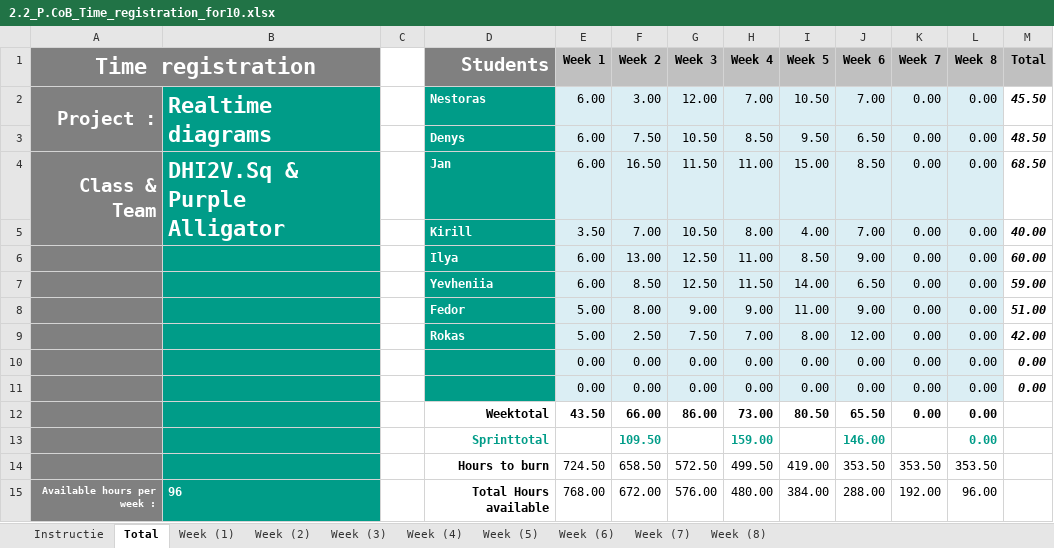
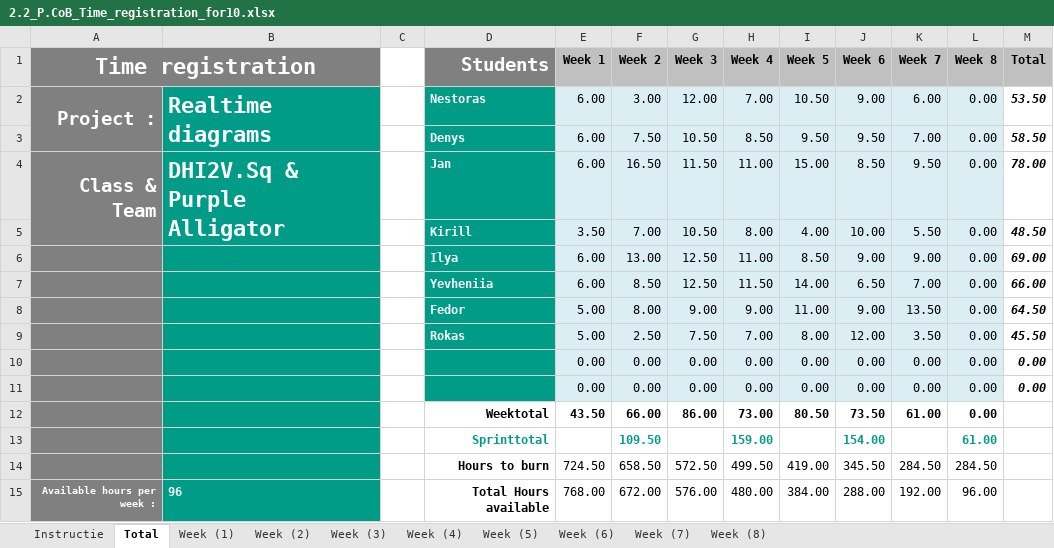
Before and after one commit to da22le123/DeveloperCollaborationTool, an Excel workbook: docs/2.2_P.CoB_Time_registration_for10.xlsx, sheet Total, drawn as a sheet; values as stored, in another font and other column widths than the file's, no borders; charts and pictures not drawn; the diff names each change by its address in the sheet, - before the commit and + after, or states it on an @@ line.

Commit message:
Update the hour log for the week 7.

```diff
--- a/docs/2.2_P.CoB_Time_registration_for10.xlsx (sheet Total)
+++ b/docs/2.2_P.CoB_Time_registration_for10.xlsx (sheet Total)
-J2 (Week 6): 7.00
+J2 (Week 6): 9.00
-K2 (Week 7): 0.00
+K2 (Week 7): 6.00
-M2 (Total): 45.50
+M2 (Total): 53.50
-J3 (Week 6): 6.50
+J3 (Week 6): 9.50
-K3 (Week 7): 0.00
+K3 (Week 7): 7.00
-M3 (Total): 48.50
+M3 (Total): 58.50
-K4 (Week 7): 0.00
+K4 (Week 7): 9.50
-M4 (Total): 68.50
+M4 (Total): 78.00
-J5 (Week 6): 7.00
+J5 (Week 6): 10.00
-K5 (Week 7): 0.00
+K5 (Week 7): 5.50
-M5 (Total): 40.00
+M5 (Total): 48.50
-K6 (Week 7): 0.00
+K6 (Week 7): 9.00
-M6 (Total): 60.00
+M6 (Total): 69.00
-K7 (Week 7): 0.00
+K7 (Week 7): 7.00
-M7 (Total): 59.00
+M7 (Total): 66.00
-K8 (Week 7): 0.00
+K8 (Week 7): 13.50
-M8 (Total): 51.00
+M8 (Total): 64.50
-K9 (Week 7): 0.00
+K9 (Week 7): 3.50
-M9 (Total): 42.00
+M9 (Total): 45.50
-J12 (Week 6): 65.50
+J12 (Week 6): 73.50
-K12 (Week 7): 0.00
+K12 (Week 7): 61.00
-J13 (Week 6): 146.00
+J13 (Week 6): 154.00
-L13 (Week 8): 0.00
+L13 (Week 8): 61.00
-J14 (Week 6): 353.50
+J14 (Week 6): 345.50
-K14 (Week 7): 353.50
+K14 (Week 7): 284.50
-L14 (Week 8): 353.50
+L14 (Week 8): 284.50
```
Also changed, not shown: sheet Week (7), sheet Week (6), formulas that keep their value, charts or pictures.
